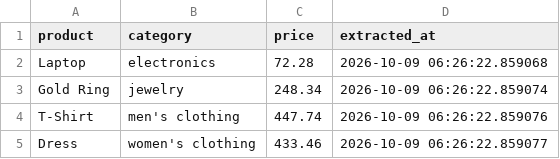
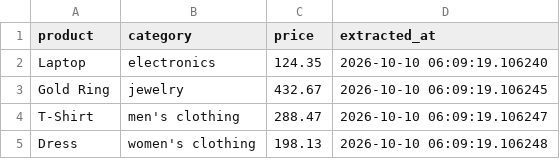
Before and after one commit to krithic616/ecommerce-price-pipeline, a CSV file: data/raw_data.csv, drawn as a sheet.

```diff
--- a/data/raw_data.csv
+++ b/data/raw_data.csv
@@ -1,5 +1,5 @@
 product,category,price,extracted_at
-Laptop,electronics,72.28,2026-10-09 06:26:22.859068
-Gold Ring,jewelry,248.34,2026-10-09 06:26:22.859074
-T-Shirt,men's clothing,447.74,2026-10-09 06:26:22.859076
-Dress,women's clothing,433.46,2026-10-09 06:26:22.859077
+Laptop,electronics,124.35,2026-10-10 06:09:19.106240
+Gold Ring,jewelry,432.67,2026-10-10 06:09:19.106245
+T-Shirt,men's clothing,288.47,2026-10-10 06:09:19.106247
+Dress,women's clothing,198.13,2026-10-10 06:09:19.106248
```
Also changed, not shown: data/cleaned_data.csv.
